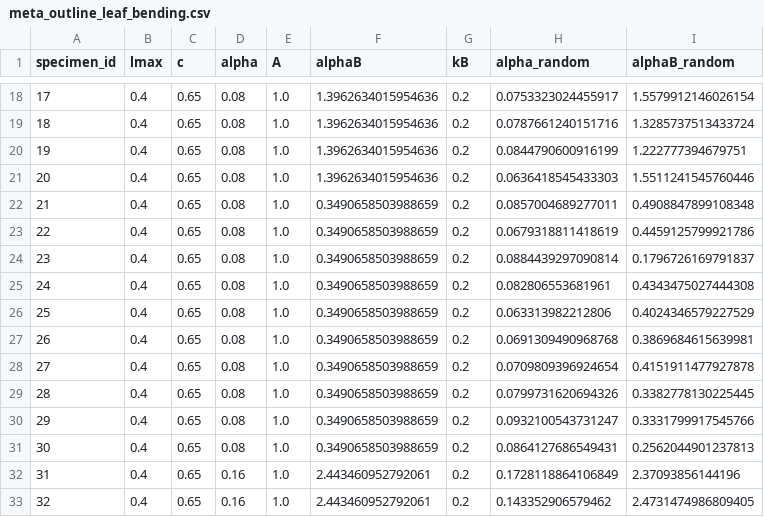
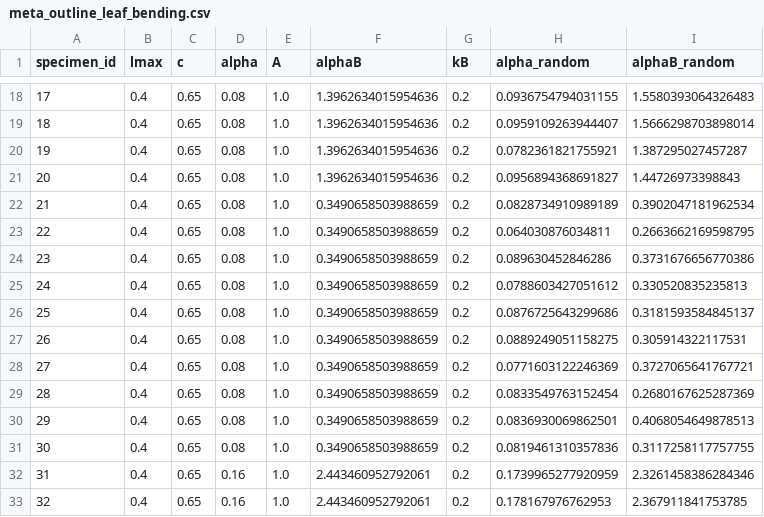
Before and after one commit to noshita/ktch, a CSV file: ktch/datasets/data/outline_leaf_bending/meta_outline_leaf_bending.csv, drawn as a sheet; only a part is shown, gaps mark what is left out; the diff covers the shown part only.

```diff
--- a/ktch/datasets/data/outline_leaf_bending/meta_outline_leaf_bending.csv
+++ b/ktch/datasets/data/outline_leaf_bending/meta_outline_leaf_bending.csv
@@ -18,16 +18,16 @@ specimen_id,lmax,c,alpha,A,alphaB,kB,alpha_random,alphaB_random
-17,0.4,0.65,0.08,1.0,1.3962634015954636,0.2,0.0753323024455917,1.5579912146026154
-18,0.4,0.65,0.08,1.0,1.3962634015954636,0.2,0.0787661240151716,1.3285737513433724
-19,0.4,0.65,0.08,1.0,1.3962634015954636,0.2,0.0844790600916199,1.222777394679751
-20,0.4,0.65,0.08,1.0,1.3962634015954636,0.2,0.0636418545433303,1.5511241545760446
-21,0.4,0.65,0.08,1.0,0.3490658503988659,0.2,0.0857004689277011,0.4908847899108348
-22,0.4,0.65,0.08,1.0,0.3490658503988659,0.2,0.0679318811418619,0.4459125799921786
-23,0.4,0.65,0.08,1.0,0.3490658503988659,0.2,0.0884439297090814,0.1796726169791837
-24,0.4,0.65,0.08,1.0,0.3490658503988659,0.2,0.082806553681961,0.4343475027444308
-25,0.4,0.65,0.08,1.0,0.3490658503988659,0.2,0.063313982212806,0.4024346579227529
-26,0.4,0.65,0.08,1.0,0.3490658503988659,0.2,0.0691309490968768,0.3869684615639981
-27,0.4,0.65,0.08,1.0,0.3490658503988659,0.2,0.0709809396924654,0.4151911477927878
-28,0.4,0.65,0.08,1.0,0.3490658503988659,0.2,0.0799731620694326,0.3382778130225445
-29,0.4,0.65,0.08,1.0,0.3490658503988659,0.2,0.0932100543731247,0.3331799917545766
-30,0.4,0.65,0.08,1.0,0.3490658503988659,0.2,0.0864127686549431,0.2562044901237813
-31,0.4,0.65,0.16,1.0,2.443460952792061,0.2,0.1728118864106849,2.37093856144196
-32,0.4,0.65,0.16,1.0,2.443460952792061,0.2,0.143352906579462,2.4731474986809405
+17,0.4,0.65,0.08,1.0,1.3962634015954636,0.2,0.0936754794031155,1.5580393064326483
+18,0.4,0.65,0.08,1.0,1.3962634015954636,0.2,0.0959109263944407,1.5666298703898014
+19,0.4,0.65,0.08,1.0,1.3962634015954636,0.2,0.0782361821755921,1.387295027457287
+20,0.4,0.65,0.08,1.0,1.3962634015954636,0.2,0.0956894368691827,1.44726973398843
+21,0.4,0.65,0.08,1.0,0.3490658503988659,0.2,0.0828734910989189,0.3902047181962534
+22,0.4,0.65,0.08,1.0,0.3490658503988659,0.2,0.064030876034811,0.2663662169598795
+23,0.4,0.65,0.08,1.0,0.3490658503988659,0.2,0.089630452846286,0.3731676656770386
+24,0.4,0.65,0.08,1.0,0.3490658503988659,0.2,0.0788603427051612,0.330520835235813
+25,0.4,0.65,0.08,1.0,0.3490658503988659,0.2,0.0876725643299686,0.3181593584845137
+26,0.4,0.65,0.08,1.0,0.3490658503988659,0.2,0.0889249051158275,0.305914322117531
+27,0.4,0.65,0.08,1.0,0.3490658503988659,0.2,0.0771603122246369,0.3727065641767721
+28,0.4,0.65,0.08,1.0,0.3490658503988659,0.2,0.0833549763152454,0.2680167625287369
+29,0.4,0.65,0.08,1.0,0.3490658503988659,0.2,0.0836930069862501,0.4068054649878513
+30,0.4,0.65,0.08,1.0,0.3490658503988659,0.2,0.0819461310357836,0.3117258117757755
+31,0.4,0.65,0.16,1.0,2.443460952792061,0.2,0.1739965277920959,2.3261458386284346
+32,0.4,0.65,0.16,1.0,2.443460952792061,0.2,0.178167976762953,2.367911841753785
```
Also changed, not shown: 88 edited cells elsewhere in this file, ktch/datasets/data/outline_leaf_bending/data_outline_leaf_bending.csv.
